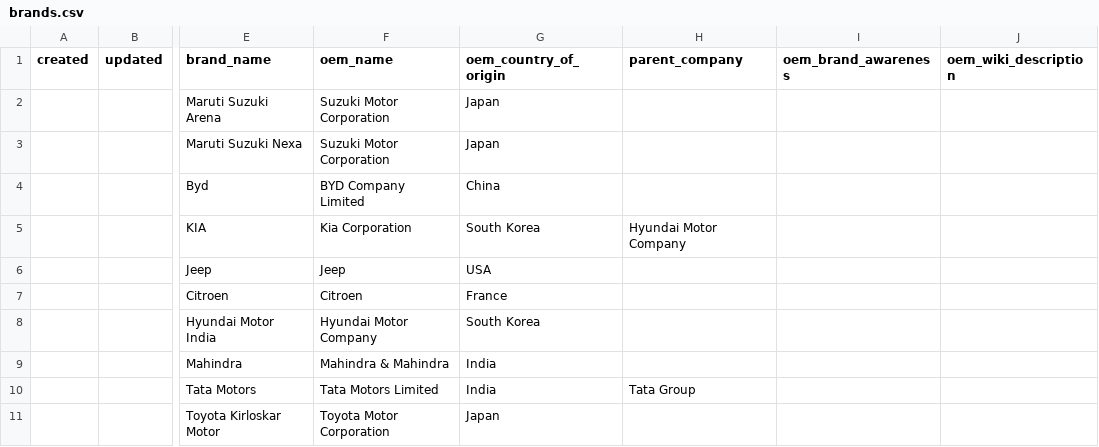
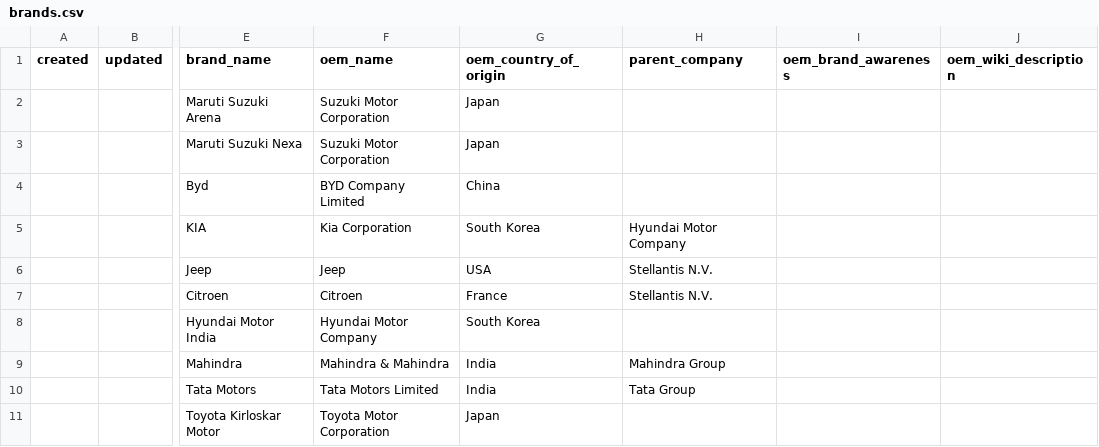
Before and after one commit to jennyjoseph7/Mastersheetupdater, a CSV file: seed/brands.csv, drawn as a sheet; only a part is shown, gaps mark what is left out; the diff names each change by its address in the sheet, - before the commit and + after, or states it on an @@ line.

Commit message:
updated brands, oem, region, subdivision data

```diff
--- a/seed/brands.csv
+++ b/seed/brands.csv
-H6:H7 (parent_company): (empty)
+H6:H7 (parent_company): Stellantis N.V.
-H9 (parent_company): (empty)
+H9 (parent_company): Mahindra Group
```
Also changed, not shown: seed/oems.csv, seed/regions.csv, 1 other file.
